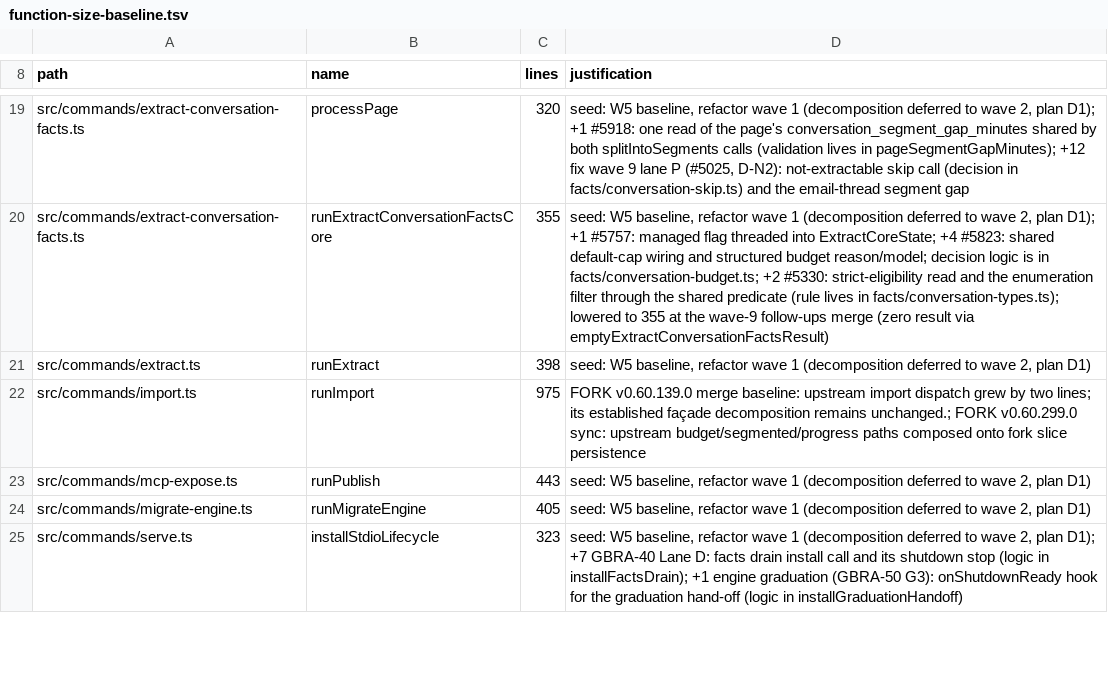
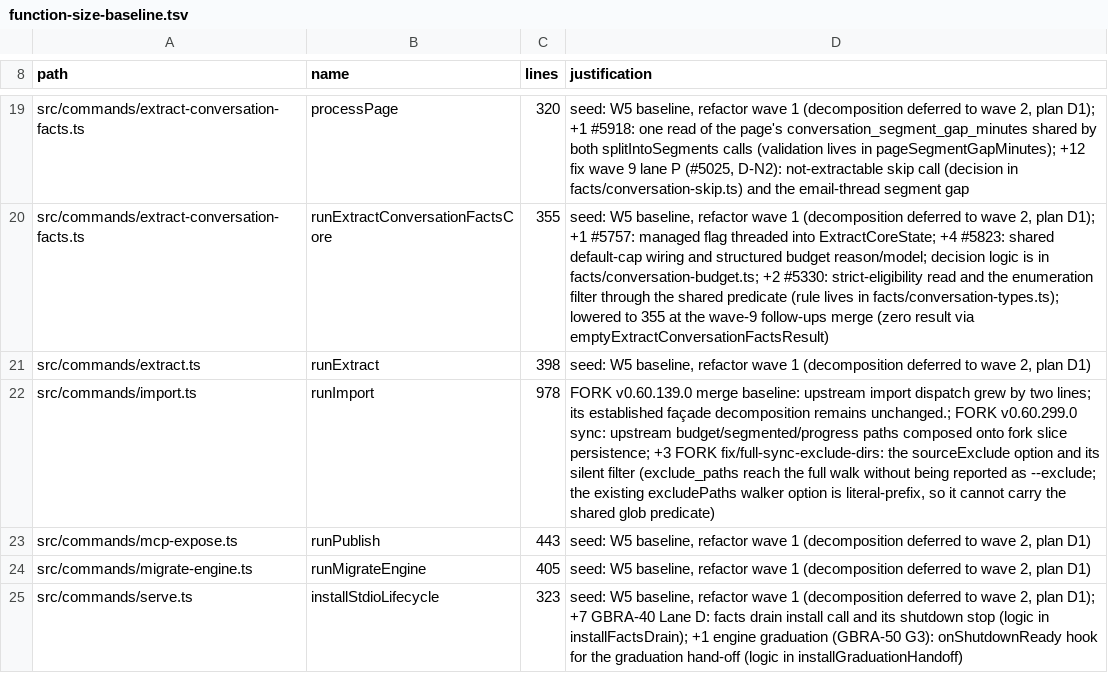
Before and after one commit to xasxcy/gbrain, a TSV file: scripts/function-size-baseline.tsv, drawn as a sheet; only a part is shown, gaps mark what is left out.

```diff
--- a/scripts/function-size-baseline.tsv
+++ b/scripts/function-size-baseline.tsv
@@ -21,3 +21,3 @@ src/commands/extract-conversation-facts.ts	runExtractConversationFactsCore	355	s
 src/commands/extract.ts	runExtract	398	seed: W5 baseline, refactor wave 1 (decomposition deferred to wave 2, plan D1)
-src/commands/import.ts	runImport	975	FORK v0.60.139.0 merge baseline: upstream import dispatch grew by two lines; its established façade decomposition remains unchanged.; FORK v0.60.299.0 sync: upstream budget/segmented/progress paths composed onto fork slice persistence
+src/commands/import.ts	runImport	978	FORK v0.60.139.0 merge baseline: upstream import dispatch grew by two lines; its established façade decomposition remains unchanged.; FORK v0.60.299.0 sync: upstream budget/segmented/progress paths composed onto fork slice persistence; +3 FORK fix/full-sync-exclude-dirs: the sourceExclude option and its silent filter (exclude_paths reach the full walk without being reported as --exclude; the existing excludePaths walker option is literal-prefix, so it cannot carry the shared glob predicate)
 src/commands/mcp-expose.ts	runPublish	443	seed: W5 baseline, refactor wave 1 (decomposition deferred to wave 2, plan D1)
```
